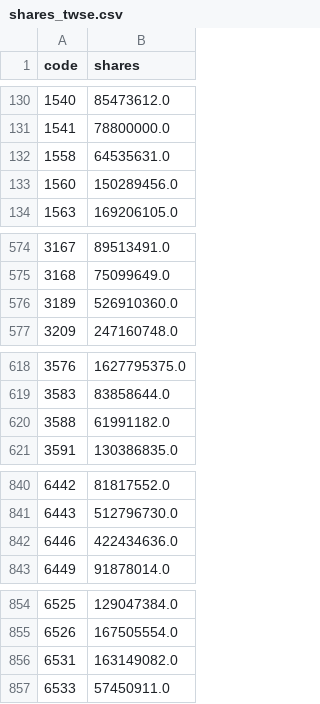
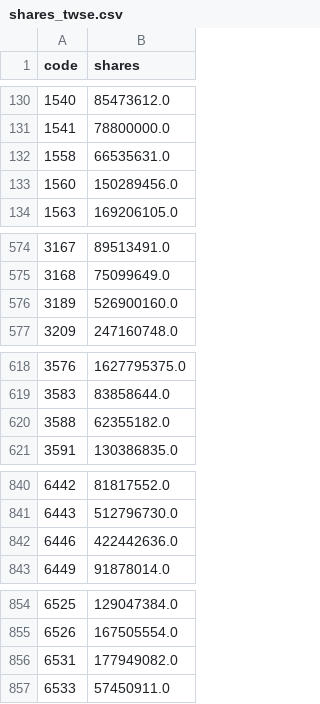
Before and after one commit to 1793leo/taiwan-market-dashboard, a CSV file: data/shares_twse.csv, drawn as a sheet; only a part is shown, gaps mark what is left out; the diff covers the shown part only.

```diff
--- a/data/shares_twse.csv
+++ b/data/shares_twse.csv
@@ -131,3 +131,3 @@ code,shares
 1541,78800000.0
-1558,64535631.0
+1558,66535631.0
 1560,150289456.0
@@ -575,3 +575,3 @@ code,shares
 3168,75099649.0
-3189,526910360.0
+3189,526900160.0
 3209,247160748.0
@@ -619,3 +619,3 @@ code,shares
 3583,83858644.0
-3588,61991182.0
+3588,62355182.0
 3591,130386835.0
@@ -841,3 +841,3 @@ code,shares
 6443,512796730.0
-6446,422434636.0
+6446,422442636.0
 6449,91878014.0
@@ -855,3 +855,3 @@ code,shares
 6526,167505554.0
-6531,163149082.0
+6531,177949082.0
 6533,57450911.0
```
Also changed, not shown: 2 edited cells elsewhere in this file.
